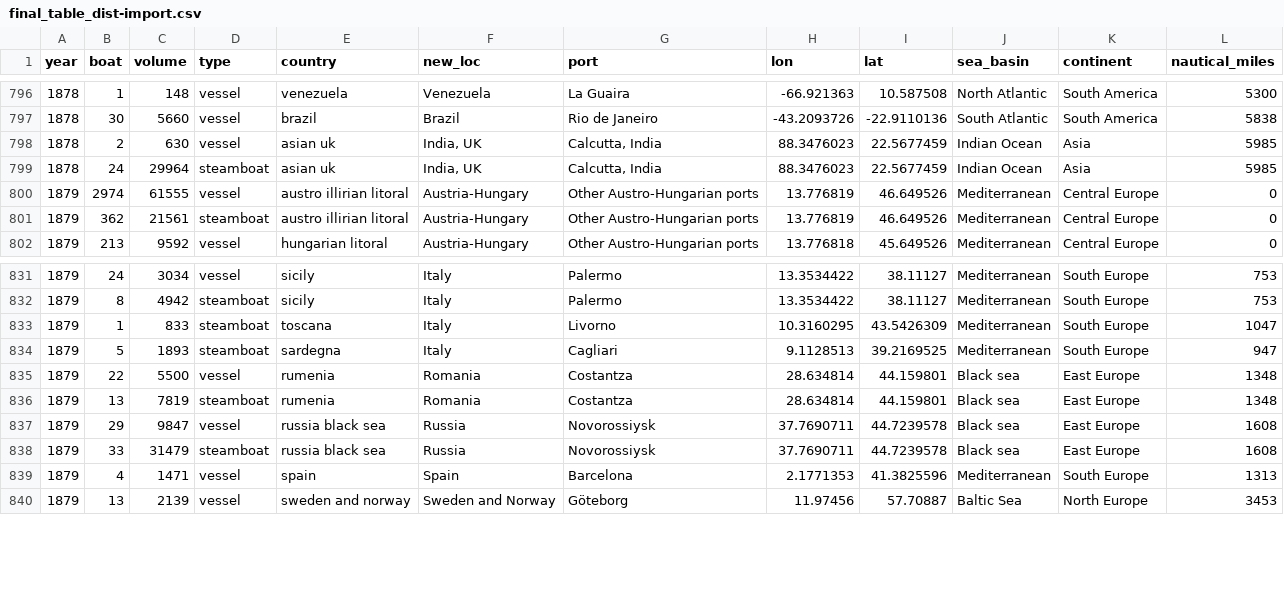
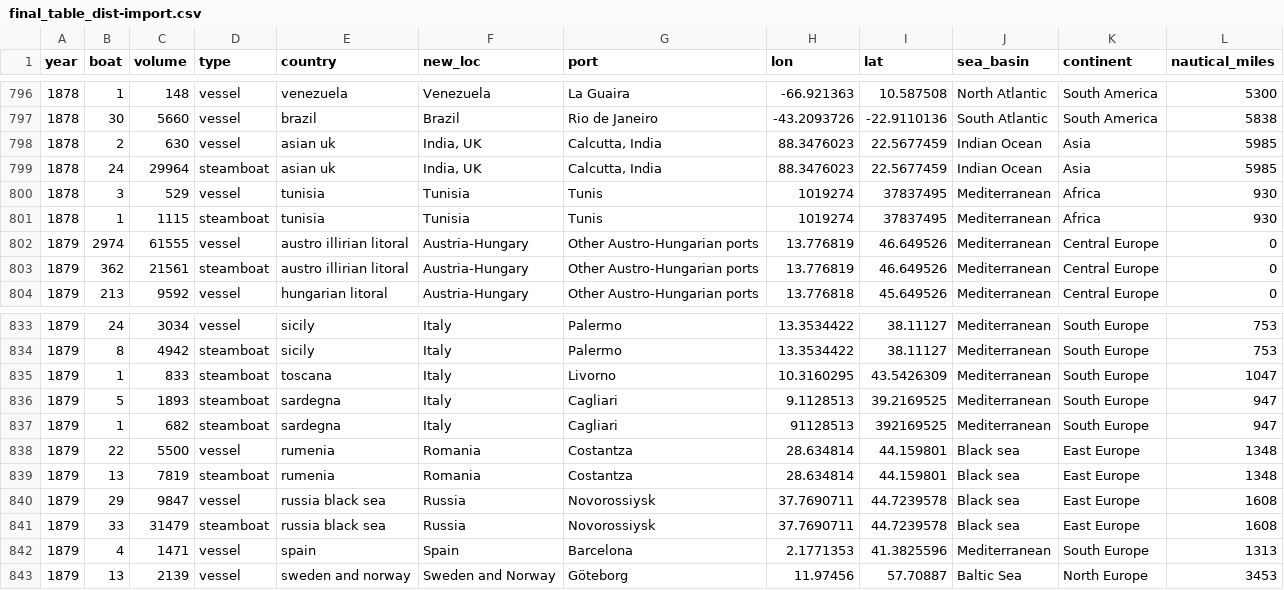
Before and after one commit to simoncarrignon/trieste-lens, a CSV file: final_table_dist-import.csv, drawn as a sheet; only a part is shown, gaps mark what is left out; the diff names each change by its address in the sheet, - before the commit and + after, or states it on an @@ line.

Commit message:
update import DB

```diff
--- a/final_table_dist-import.csv
+++ b/final_table_dist-import.csv
+row 800: 1878 | 3 | 529 | vessel | tunisia | Tunisia | Tunis | 1019274 | 37837495 | Mediterranean | Africa | 930
+row 801: 1878 | 1 | 1115 | steamboat | tunisia | Tunisia | Tunis | 1019274 | 37837495 | Mediterranean | Africa | 930
+row 837: 1879 | 1 | 682 | steamboat | sardegna | Italy | Cagliari | 91128513 | 392169525 | Mediterranean | South Europe | 947
```
